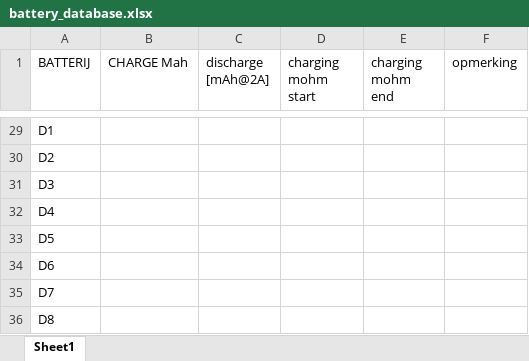
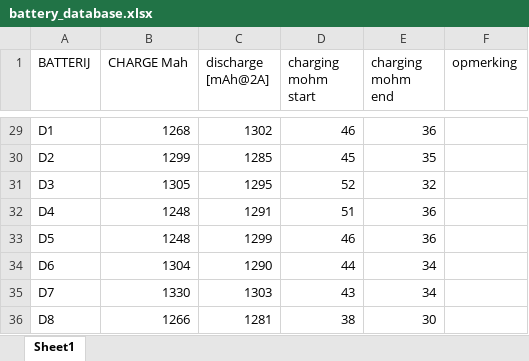
Before and after one commit to MertenF/Small-scale-remote-controlled-cargo-truck, an Excel workbook: Hardware/batterij/battery_database.xlsx, sheet Sheet1, drawn as a sheet; only a part is shown, gaps mark what is left out; values as stored, in another font and other column widths than the file's, no borders; the diff covers the shown part only; the diff names each change by its address in the sheet, - before the commit and + after, or states it on an @@ line.

```diff
--- a/Hardware/batterij/battery_database.xlsx (sheet Sheet1)
+++ b/Hardware/batterij/battery_database.xlsx (sheet Sheet1)
-B29 (CHARGE Mah): (empty)
+B29 (CHARGE Mah): 1268
-C29 (discharge [mAh@2A]): (empty)
+C29 (discharge [mAh@2A]): 1302
-D29 (charging mohm start): (empty)
+D29 (charging mohm start): 46
-E29 (charging mohm end): (empty)
+E29 (charging mohm end): 36
-B30 (CHARGE Mah): (empty)
+B30 (CHARGE Mah): 1299
-C30 (discharge [mAh@2A]): (empty)
+C30 (discharge [mAh@2A]): 1285
-D30 (charging mohm start): (empty)
+D30 (charging mohm start): 45
-E30 (charging mohm end): (empty)
+E30 (charging mohm end): 35
-B31 (CHARGE Mah): (empty)
+B31 (CHARGE Mah): 1305
-C31 (discharge [mAh@2A]): (empty)
+C31 (discharge [mAh@2A]): 1295
-D31 (charging mohm start): (empty)
+D31 (charging mohm start): 52
-E31 (charging mohm end): (empty)
+E31 (charging mohm end): 32
-B32:B33 (CHARGE Mah): (empty)
+B32:B33 (CHARGE Mah): 1248
-C32 (discharge [mAh@2A]): (empty)
+C32 (discharge [mAh@2A]): 1291
-D32 (charging mohm start): (empty)
+D32 (charging mohm start): 51
-E32:E33 (charging mohm end): (empty)
+E32:E33 (charging mohm end): 36
-C33 (discharge [mAh@2A]): (empty)
+C33 (discharge [mAh@2A]): 1299
-D33 (charging mohm start): (empty)
+D33 (charging mohm start): 46
-B34 (CHARGE Mah): (empty)
+B34 (CHARGE Mah): 1304
-C34 (discharge [mAh@2A]): (empty)
+C34 (discharge [mAh@2A]): 1290
-D34 (charging mohm start): (empty)
+D34 (charging mohm start): 44
-E34:E35 (charging mohm end): (empty)
+E34:E35 (charging mohm end): 34
-B35 (CHARGE Mah): (empty)
+B35 (CHARGE Mah): 1330
-C35 (discharge [mAh@2A]): (empty)
+C35 (discharge [mAh@2A]): 1303
-D35 (charging mohm start): (empty)
+D35 (charging mohm start): 43
-B36 (CHARGE Mah): (empty)
+B36 (CHARGE Mah): 1266
-C36 (discharge [mAh@2A]): (empty)
+C36 (discharge [mAh@2A]): 1281
-D36 (charging mohm start): (empty)
+D36 (charging mohm start): 38
-E36 (charging mohm end): (empty)
+E36 (charging mohm end): 30
```
Also changed, not shown: 1 added row, 95 edited cells and cell formats elsewhere in this sheet, 2 other files.
